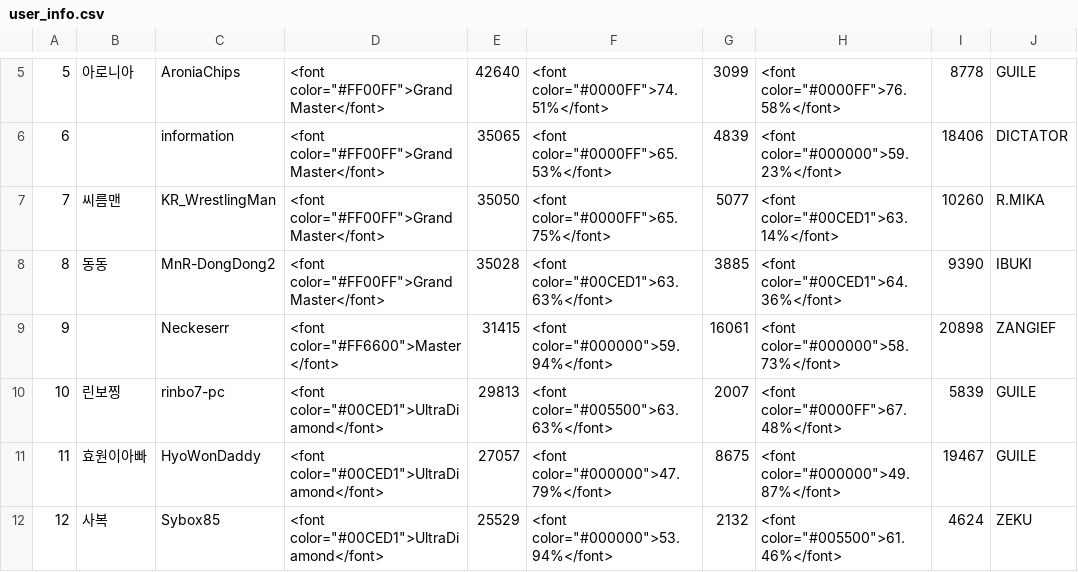
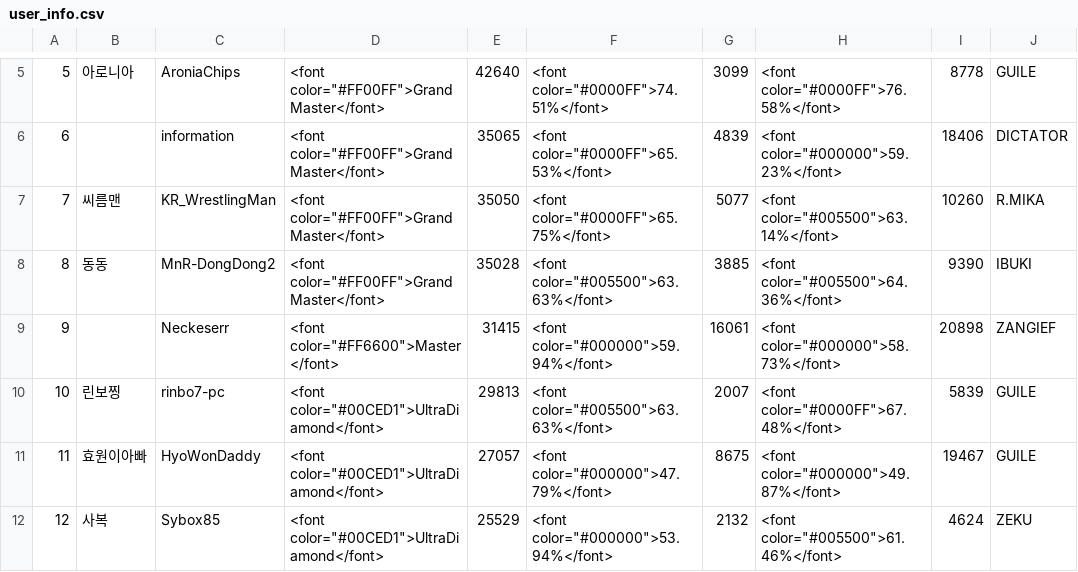
Before and after one commit to CiteKanaumi/CiteKanaumi.github.io, a CSV file: post/user_info.csv, drawn as a sheet; only a part is shown, gaps mark what is left out; the diff names each change by its address in the sheet, - before the commit and + after, or states it on an @@ line.

```diff
--- a/post/user_info.csv
+++ b/post/user_info.csv
-H7: <font color="#00CED1">63.14%</font>
+H7: <font color="#005500">63.14%</font>
-F8: <font color="#00CED1">63.63%</font>
+F8: <font color="#005500">63.63%</font>
-H8: <font color="#00CED1">64.36%</font>
+H8: <font color="#005500">64.36%</font>
```
